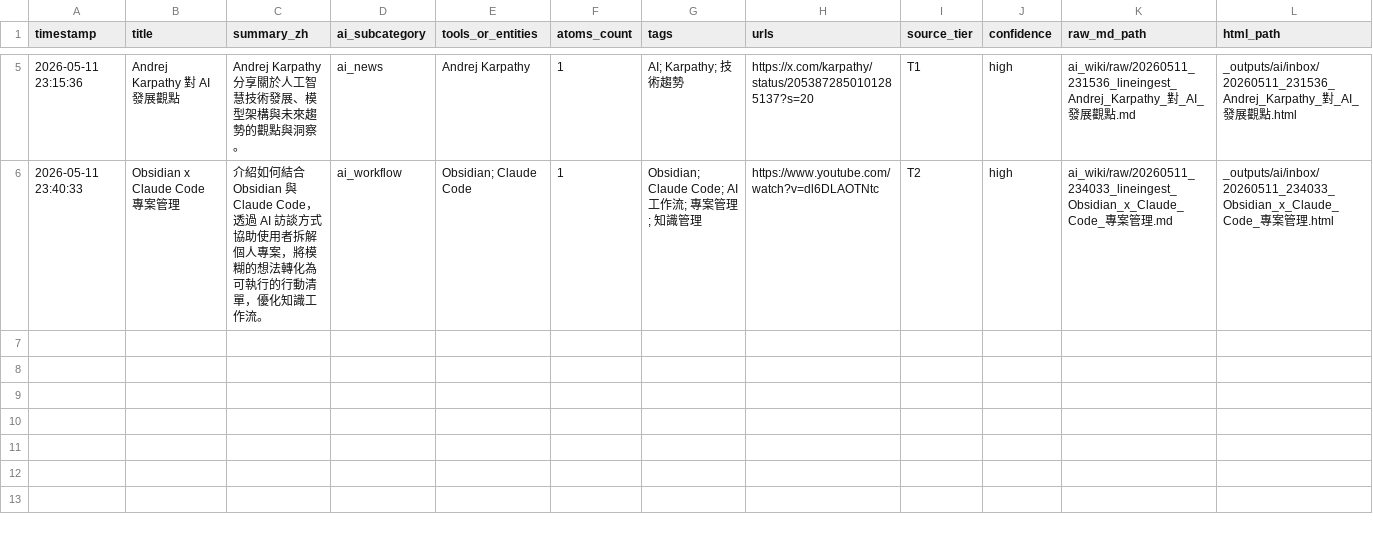
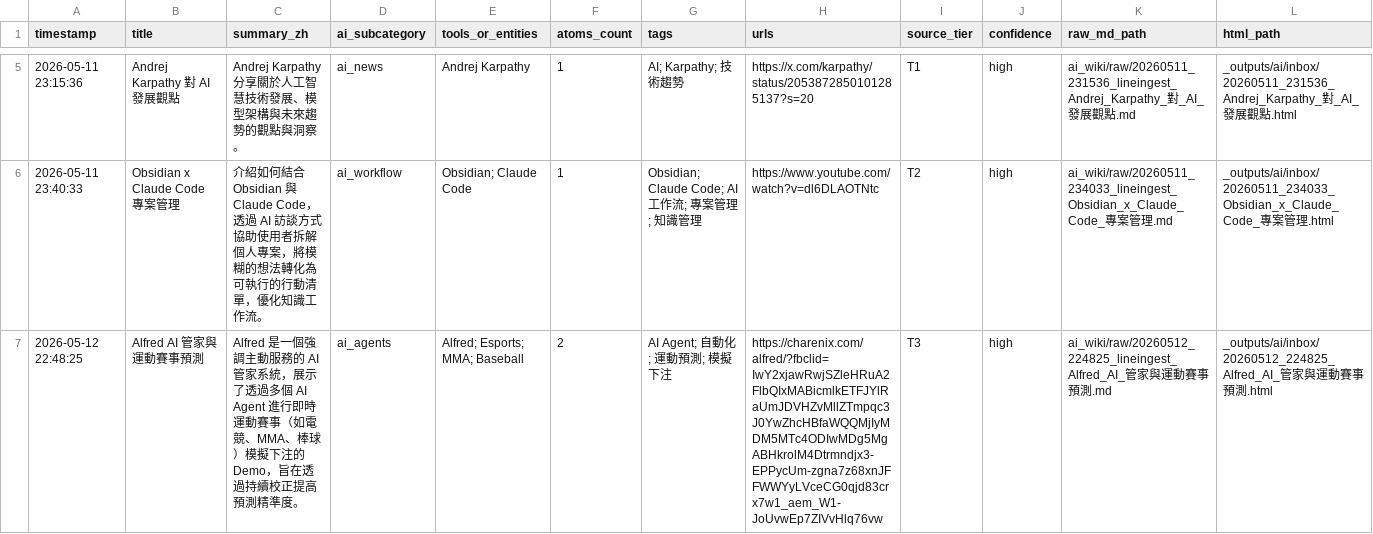
Before and after one commit to garden94030/agent-broker, a CSV file: _outputs/ai/inbox_ai_2026-05.csv, drawn as a sheet; only a part is shown, gaps mark what is left out.

Commit message:
line ingest 20260512_224825: Alfred 是一個強調主動服務的 AI 管家系統，展示了透過多個 AI Agent 進行即時運動賽事（如電競、MMA、

```diff
--- a/_outputs/ai/inbox_ai_2026-05.csv
+++ b/_outputs/ai/inbox_ai_2026-05.csv
@@ -6 +6,2 @@
 "2026-05-11 23:40:33","Obsidian x Claude Code 專案管理","介紹如何結合 Obsidian 與 Claude Code，透過 AI 訪談方式協助使用者拆解個人專案，將模糊的想法轉化為可執行的行動清單，優化知識工作流。","ai_workflow","Obsidian; Claude Code","1","Obsidian; Claude Code; AI工作流; 專案管理; 知識管理","https://www.youtube.com/watch?v=dl6DLAOTNtc","T2","high","ai_wiki/raw/20260511_234033_lineingest_Obsidian_x_Claude_Code_專案管理.md","_outputs/ai/inbox/20260511_234033_Obsidian_x_Claude_Code_專案管理.html"
+"2026-05-12 22:48:25","Alfred AI 管家與運動賽事預測","Alfred 是一個強調主動服務的 AI 管家系統，展示了透過多個 AI Agent 進行即時運動賽事（如電競、MMA、棒球）模擬下注的 Demo，旨在透過持續校正提高預測精準度。","ai_agents","Alfred; Esports; MMA; Baseball","2","AI Agent; 自動化; 運動預測; 模擬下注","https://charenix.com/alfred/?fbclid=IwY2xjawRwjSZleHRuA2FlbQIxMABicmlkETFJYlRaUmJDVHZvMllZTmpqc3J0YwZhcHBfaWQQMjIyMDM5MTc4ODIwMDg5MgABHkrolM4Dtrmndjx3-EPPycUm-zgna7z68xnJFFWWYyLVceCG0qjd83crx7w1_aem_W1-JoUvwEp7ZIVvHlq76vw","T3","high","ai_wiki/raw/20260512_224825_lineingest_Alfred_AI_管家與運動賽事預測.md","_outputs/ai/inbox/20260512_224825_Alfred_AI_管家與運動賽事預測.html"
```
Also changed, not shown: 2 other files.
